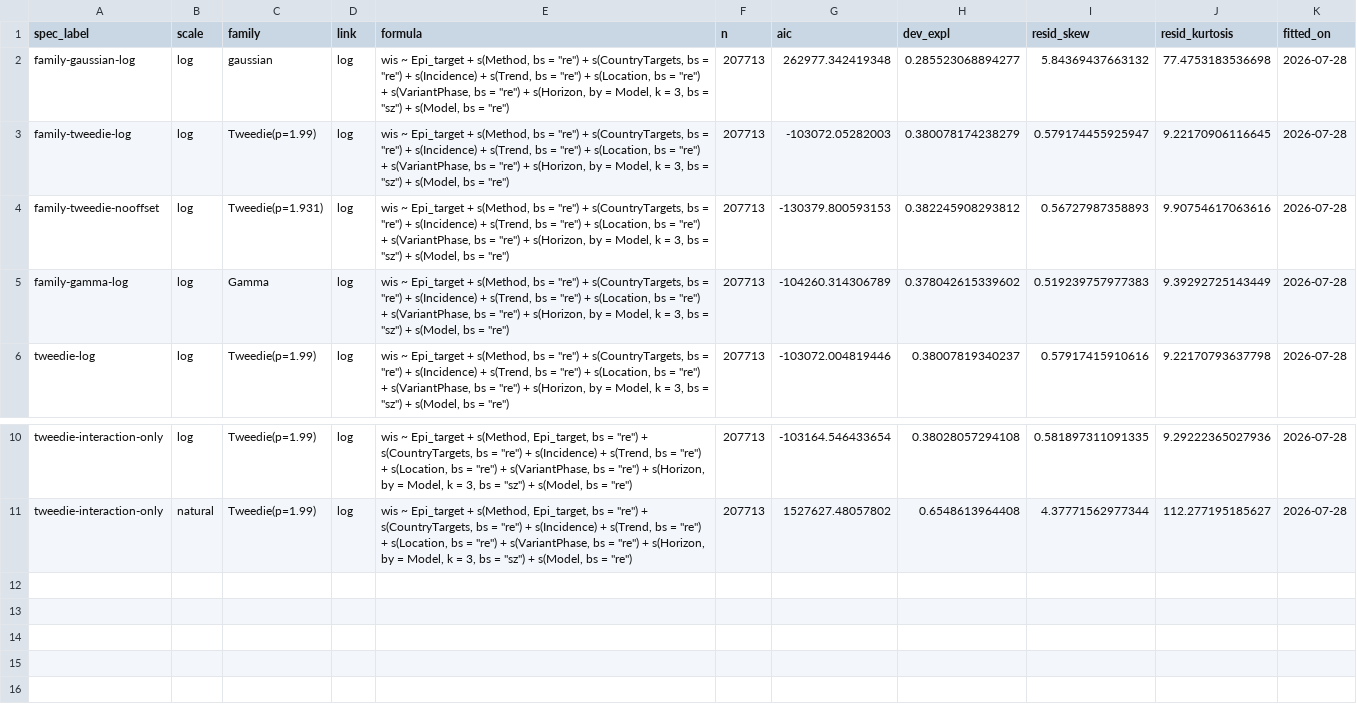
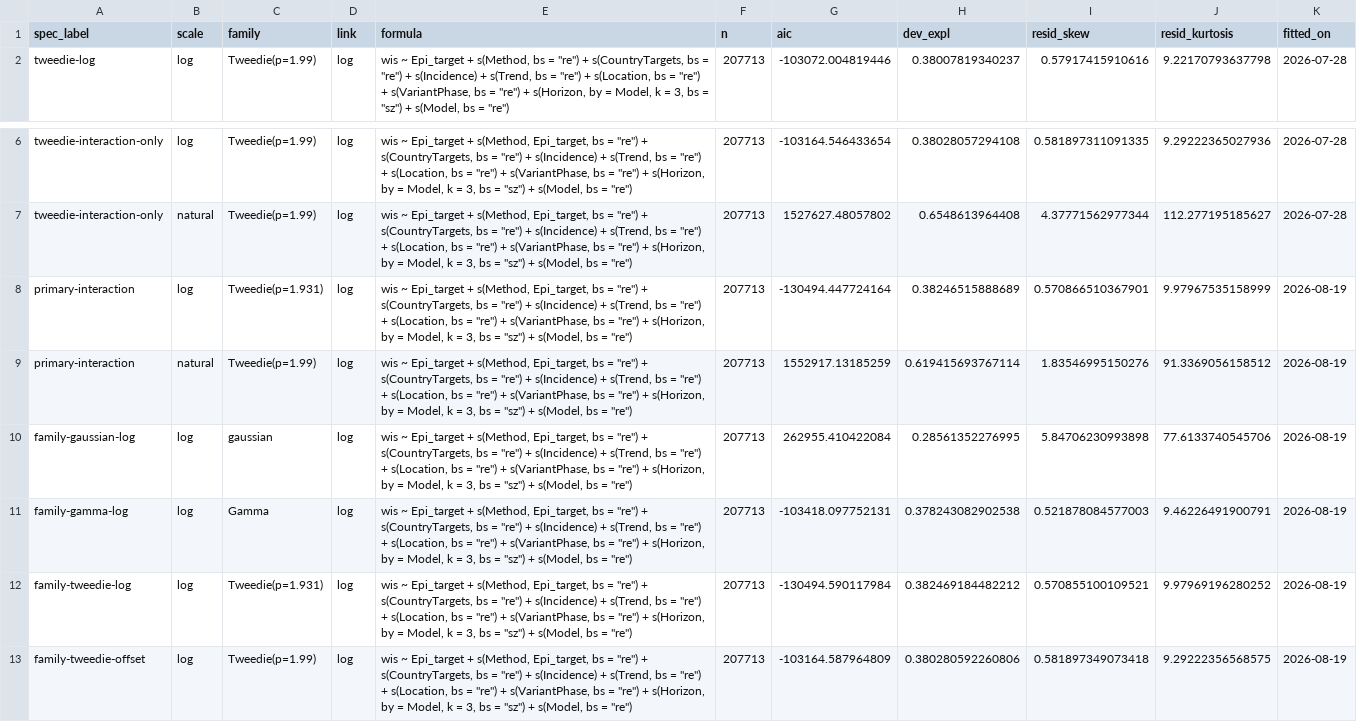
Before and after one commit to epiforecasts/eval-by-method, a CSV file: output/diagnostics/fit-summary.csv, drawn as a sheet; only a part is shown, gaps mark what is left out.

Commit message:
chore: refit outputs without the constant, and family sensitivity arms
Regenerates output/log/ and output/natural/ under spec_label
"primary-interaction", adds the four family arms and the Gaussian
structure-by-outcome cells, and drops the superseded
family-tweedie-nooffset row and its diagnostic panel, which the supplement
comparison table would otherwise pick up alongside its replacement.

Commit-Via: LLM from @kathsherratt

```diff
--- a/output/diagnostics/fit-summary.csv
+++ b/output/diagnostics/fit-summary.csv
@@ -1,6 +1,2 @@
 spec_label,scale,family,link,formula,n,aic,dev_expl,resid_skew,resid_kurtosis,fitted_on
-family-gaussian-log,log,gaussian,log,"wis ~ Epi_target + s(Method, bs = ""re"") + s(CountryTargets, bs = ""re"") +      s(Incidence) + s(Trend, bs = ""re"") + s(Location, bs = ""re"") +      s(VariantPhase, bs = ""re"") + s(Horizon, by = Model, k = 3,      bs = ""sz"") + s(Model, bs = ""re"")",207713,262977.342419348,0.285523068894277,5.84369437663132,77.4753183536698,2026-07-28
-family-tweedie-log,log,Tweedie(p=1.99),log,"wis ~ Epi_target + s(Method, bs = ""re"") + s(CountryTargets, bs = ""re"") +      s(Incidence) + s(Trend, bs = ""re"") + s(Location, bs = ""re"") +      s(VariantPhase, bs = ""re"") + s(Horizon, by = Model, k = 3,      bs = ""sz"") + s(Model, bs = ""re"")",207713,-103072.05282003,0.380078174238279,0.579174455925947,9.22170906116645,2026-07-28
-family-tweedie-nooffset,log,Tweedie(p=1.931),log,"wis ~ Epi_target + s(Method, bs = ""re"") + s(CountryTargets, bs = ""re"") +      s(Incidence) + s(Trend, bs = ""re"") + s(Location, bs = ""re"") +      s(VariantPhase, bs = ""re"") + s(Horizon, by = Model, k = 3,      bs = ""sz"") + s(Model, bs = ""re"")",207713,-130379.800593153,0.382245908293812,0.56727987358893,9.90754617063616,2026-07-28
-family-gamma-log,log,Gamma,log,"wis ~ Epi_target + s(Method, bs = ""re"") + s(CountryTargets, bs = ""re"") +      s(Incidence) + s(Trend, bs = ""re"") + s(Location, bs = ""re"") +      s(VariantPhase, bs = ""re"") + s(Horizon, by = Model, k = 3,      bs = ""sz"") + s(Model, bs = ""re"")",207713,-104260.314306789,0.378042615339602,0.519239757977383,9.39292725143449,2026-07-28
 tweedie-log,log,Tweedie(p=1.99),log,"wis ~ Epi_target + s(Method, bs = ""re"") + s(CountryTargets, bs = ""re"") +      s(Incidence) + s(Trend, bs = ""re"") + s(Location, bs = ""re"") +      s(VariantPhase, bs = ""re"") + s(Horizon, by = Model, k = 3,      bs = ""sz"") + s(Model, bs = ""re"")",207713,-103072.004819446,0.38007819340237,0.57917415910616,9.22170793637798,2026-07-28
@@ -11 +7,7 @@ tweedie-interaction-only,log,Tweedie(p=1.99),log,"wis ~ Epi_target + s(Method, E
 tweedie-interaction-only,natural,Tweedie(p=1.99),log,"wis ~ Epi_target + s(Method, Epi_target, bs = ""re"") + s(CountryTargets,      bs = ""re"") + s(Incidence) + s(Trend, bs = ""re"") + s(Location,      bs = ""re"") + s(VariantPhase, bs = ""re"") + s(Horizon, by = Model,      k = 3, bs = ""sz"") + s(Model, bs = ""re"")",207713,1527627.48057802,0.6548613964408,4.37771562977344,112.277195185627,2026-07-28
+primary-interaction,log,Tweedie(p=1.931),log,"wis ~ Epi_target + s(Method, Epi_target, bs = ""re"") + s(CountryTargets,      bs = ""re"") + s(Incidence) + s(Trend, bs = ""re"") + s(Location,      bs = ""re"") + s(VariantPhase, bs = ""re"") + s(Horizon, by = Model,      k = 3, bs = ""sz"") + s(Model, bs = ""re"")",207713,-130494.447724164,0.38246515888689,0.570866510367901,9.97967535158999,2026-08-19
+primary-interaction,natural,Tweedie(p=1.99),log,"wis ~ Epi_target + s(Method, Epi_target, bs = ""re"") + s(CountryTargets,      bs = ""re"") + s(Incidence) + s(Trend, bs = ""re"") + s(Location,      bs = ""re"") + s(VariantPhase, bs = ""re"") + s(Horizon, by = Model,      k = 3, bs = ""sz"") + s(Model, bs = ""re"")",207713,1552917.13185259,0.619415693767114,1.83546995150276,91.3369056158512,2026-08-19
+family-gaussian-log,log,gaussian,log,"wis ~ Epi_target + s(Method, Epi_target, bs = ""re"") + s(CountryTargets,      bs = ""re"") + s(Incidence) + s(Trend, bs = ""re"") + s(Location,      bs = ""re"") + s(VariantPhase, bs = ""re"") + s(Horizon, by = Model,      k = 3, bs = ""sz"") + s(Model, bs = ""re"")",207713,262955.410422084,0.28561352276995,5.84706230993898,77.6133740545706,2026-08-19
+family-gamma-log,log,Gamma,log,"wis ~ Epi_target + s(Method, Epi_target, bs = ""re"") + s(CountryTargets,      bs = ""re"") + s(Incidence) + s(Trend, bs = ""re"") + s(Location,      bs = ""re"") + s(VariantPhase, bs = ""re"") + s(Horizon, by = Model,      k = 3, bs = ""sz"") + s(Model, bs = ""re"")",207713,-103418.097752131,0.378243082902538,0.521878084577003,9.46226491900791,2026-08-19
+family-tweedie-log,log,Tweedie(p=1.931),log,"wis ~ Epi_target + s(Method, Epi_target, bs = ""re"") + s(CountryTargets,      bs = ""re"") + s(Incidence) + s(Trend, bs = ""re"") + s(Location,      bs = ""re"") + s(VariantPhase, bs = ""re"") + s(Horizon, by = Model,      k = 3, bs = ""sz"") + s(Model, bs = ""re"")",207713,-130494.590117984,0.382469184482212,0.570855100109521,9.97969196280252,2026-08-19
+family-tweedie-offset,log,Tweedie(p=1.99),log,"wis ~ Epi_target + s(Method, Epi_target, bs = ""re"") + s(CountryTargets,      bs = ""re"") + s(Incidence) + s(Trend, bs = ""re"") + s(Location,      bs = ""re"") + s(VariantPhase, bs = ""re"") + s(Horizon, by = Model,      k = 3, bs = ""sz"") + s(Model, bs = ""re"")",207713,-103164.587964809,0.380280592260806,0.581897349073418,9.29222356568575,2026-08-19
```
Also changed, not shown: 12 other files.
